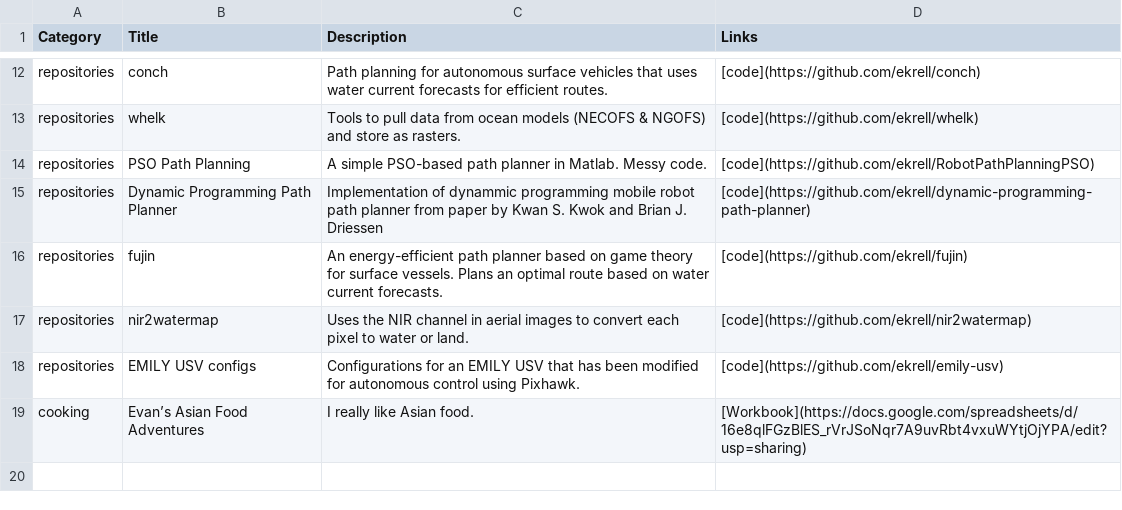
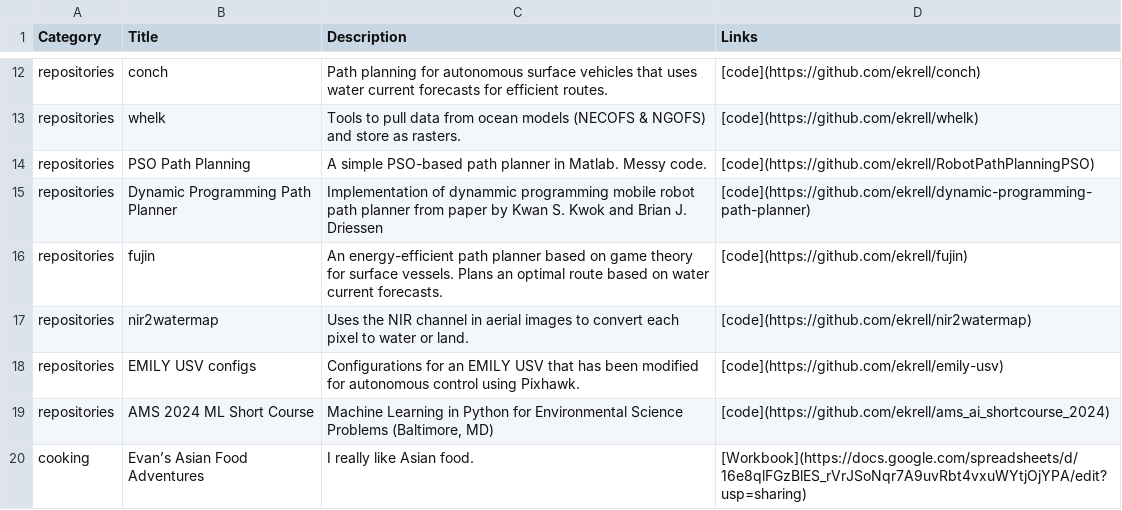
Before and after one commit to ekrell/ekrell.github.io, a CSV file: content/resources.csv, drawn as a sheet; only a part is shown, gaps mark what is left out.

Commit message:
Added short course repo

```diff
--- a/content/resources.csv
+++ b/content/resources.csv
@@ -18,2 +18,3 @@ repositories,nir2watermap,Uses the NIR channel in aerial images to convert each
 repositories,EMILY USV configs,Configurations for an EMILY USV that has been modified for autonomous control using Pixhawk.,[code](https://github.com/ekrell/emily-usv)
+repositories,AMS 2024 ML Short Course,"Machine Learning in Python for Environmental Science Problems (Baltimore, MD)",[code](https://github.com/ekrell/ams_ai_shortcourse_2024)
 cooking,Evan’s Asian Food Adventures,I really like Asian food. ,[Workbook](https://docs.google.com/spreadsheets/d/16e8qlFGzBlES_rVrJSoNqr7A9uvRbt4vxuWYtjOjYPA/edit?usp=sharing)
```
